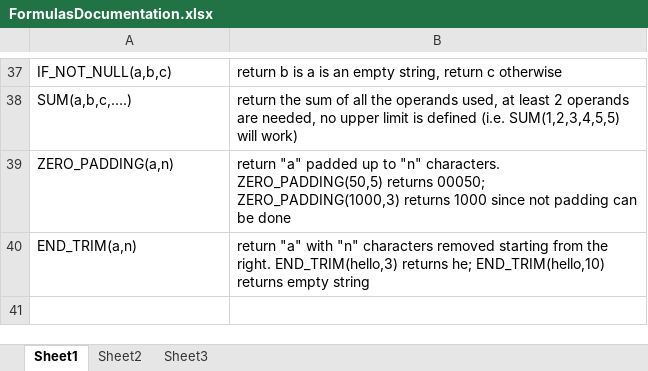
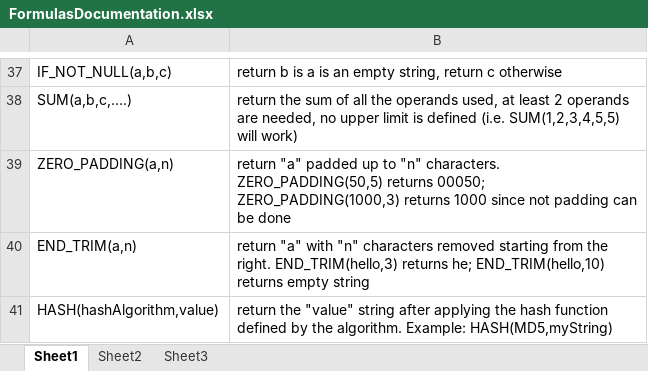
Before and after one commit to stav2345/efsa-rcl, an Excel workbook: doc/FormulasDocumentation.xlsx, sheet Sheet1, drawn as a sheet; only a part is shown, gaps mark what is left out; values as stored, in another font and other column widths than the file's, no borders; charts and pictures and table styles not drawn; the diff names each change by its address in the sheet, - before the commit and + after, or states it on an @@ line.

```diff
--- a/doc/FormulasDocumentation.xlsx (sheet Sheet1)
+++ b/doc/FormulasDocumentation.xlsx (sheet Sheet1)
+row 41: HASH(hashAlgorithm,value) | return the "value" string after applying the hash function defined by the algorithm. Example: HASH(MD5,myString)
```
Also changed, not shown: 24 other files.
